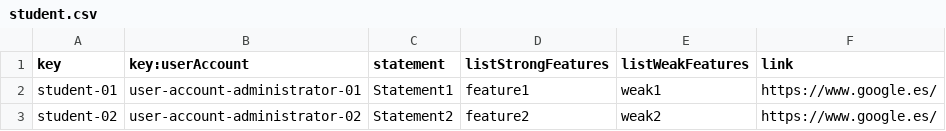
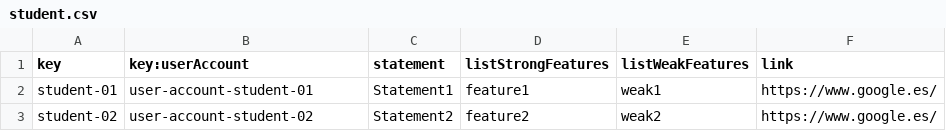
Before and after one commit to marizqlav/Acme-L3-C1.04.14, a CSV file: src/main/webapp/WEB-INF/resources/sample-data/student.csv, drawn as a sheet.

```diff
--- a/src/main/webapp/WEB-INF/resources/sample-data/student.csv
+++ b/src/main/webapp/WEB-INF/resources/sample-data/student.csv
@@ -1,3 +1,3 @@
 key,key:userAccount,statement,listStrongFeatures,listWeakFeatures,link
-student-01,user-account-administrator-01,"Statement1","feature1","weak1","https://www.google.es/"
-student-02,user-account-administrator-02,"Statement2","feature2","weak2","https://www.google.es/"
+student-01,user-account-student-01,"Statement1","feature1","weak1","https://www.google.es/"
+student-02,user-account-student-02,"Statement2","feature2","weak2","https://www.google.es/"
```
Also changed, not shown: src/main/webapp/WEB-INF/resources/initial-data/user-account.csv.
